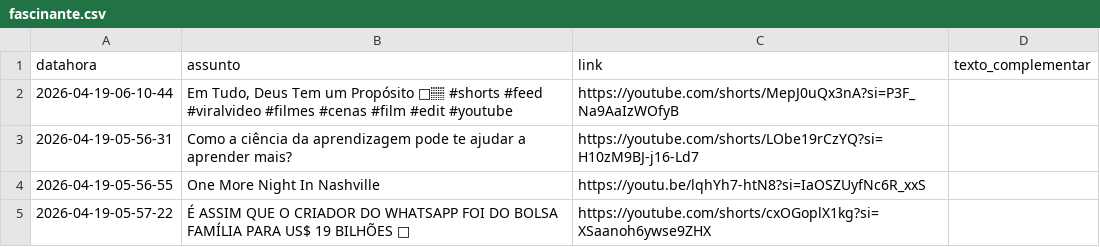
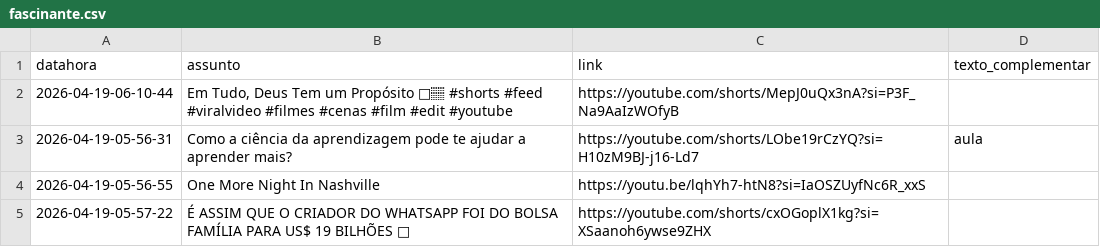
Before and after one commit to rjhalmeman/fascinante, a CSV file: fascinante.csv, drawn as a sheet; the diff names each change by its address in the sheet, - before the commit and + after, or states it on an @@ line.

Commit message:
Atualização via App em 2026-04-19 06:26:02

```diff
--- a/fascinante.csv
+++ b/fascinante.csv
-D3 (texto_complementar): (empty)
+D3 (texto_complementar): aula
```
